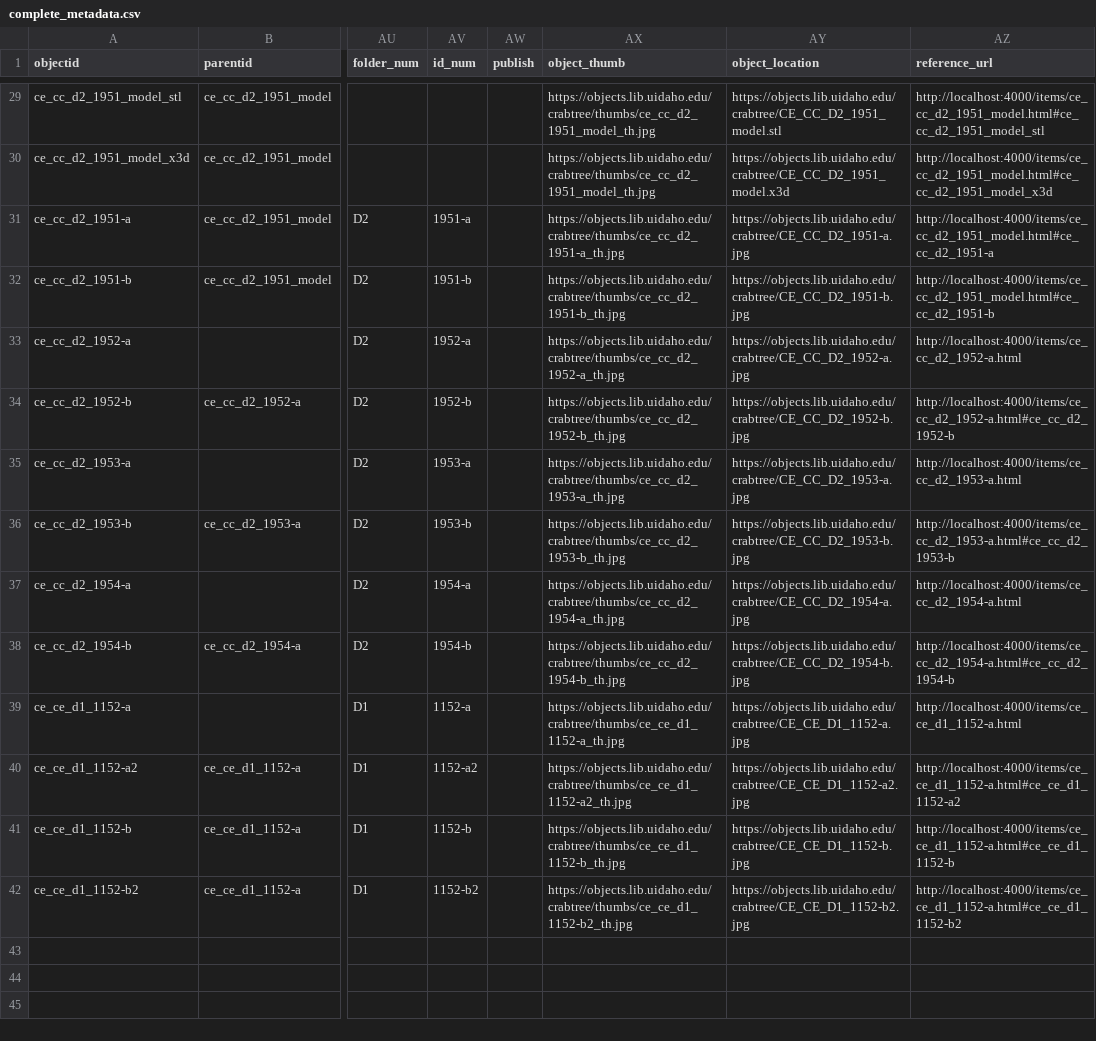
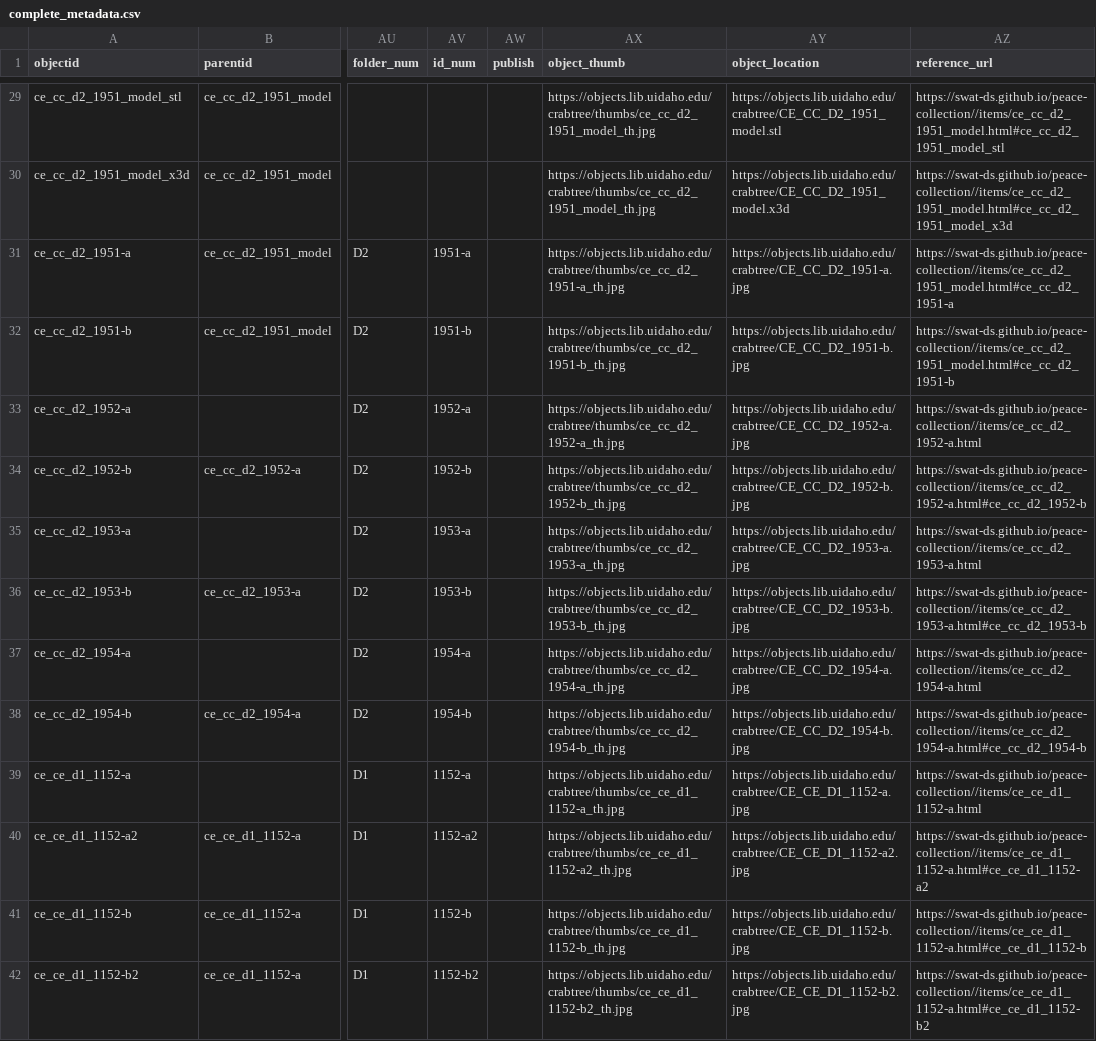
Before and after one commit to swat-ds/liblab_peace_collections, a CSV file: _site/assets/data/complete_metadata.csv, drawn as a sheet; only a part is shown, gaps mark what is left out; the diff covers the shown part only; the diff names each change by its address in the sheet, - before the commit and + after, or states it on an @@ line.

Commit message:
Update URLs in search data and item pages to point to the live site
- Changed base URL from localhost to https://swat-ds.github.io/peace-collection/ in search.json, subjects.csv, and subjects.json.
- Updated item pages to reflect the new URLs for contact links and preferred citations.

```diff
--- a/_site/assets/data/complete_metadata.csv
+++ b/_site/assets/data/complete_metadata.csv
-AZ29 (reference_url): http://localhost:4000/items/ce_cc_d2_1951_model.html#ce_cc_d2_1951_model_stl
+AZ29 (reference_url): https://swat-ds.github.io/peace-collection//items/ce_cc_d2_1951_model.html#ce_cc_d2_1951_model_stl
-AZ30 (reference_url): http://localhost:4000/items/ce_cc_d2_1951_model.html#ce_cc_d2_1951_model_x3d
+AZ30 (reference_url): https://swat-ds.github.io/peace-collection//items/ce_cc_d2_1951_model.html#ce_cc_d2_1951_model_x3d
-AZ31 (reference_url): http://localhost:4000/items/ce_cc_d2_1951_model.html#ce_cc_d2_1951-a
+AZ31 (reference_url): https://swat-ds.github.io/peace-collection//items/ce_cc_d2_1951_model.html#ce_cc_d2_1951-a
-AZ32 (reference_url): http://localhost:4000/items/ce_cc_d2_1951_model.html#ce_cc_d2_1951-b
+AZ32 (reference_url): https://swat-ds.github.io/peace-collection//items/ce_cc_d2_1951_model.html#ce_cc_d2_1951-b
-AZ33 (reference_url): http://localhost:4000/items/ce_cc_d2_1952-a.html
+AZ33 (reference_url): https://swat-ds.github.io/peace-collection//items/ce_cc_d2_1952-a.html
-AZ34 (reference_url): http://localhost:4000/items/ce_cc_d2_1952-a.html#ce_cc_d2_1952-b
+AZ34 (reference_url): https://swat-ds.github.io/peace-collection//items/ce_cc_d2_1952-a.html#ce_cc_d2_1952-b
-AZ35 (reference_url): http://localhost:4000/items/ce_cc_d2_1953-a.html
+AZ35 (reference_url): https://swat-ds.github.io/peace-collection//items/ce_cc_d2_1953-a.html
-AZ36 (reference_url): http://localhost:4000/items/ce_cc_d2_1953-a.html#ce_cc_d2_1953-b
+AZ36 (reference_url): https://swat-ds.github.io/peace-collection//items/ce_cc_d2_1953-a.html#ce_cc_d2_1953-b
-AZ37 (reference_url): http://localhost:4000/items/ce_cc_d2_1954-a.html
+AZ37 (reference_url): https://swat-ds.github.io/peace-collection//items/ce_cc_d2_1954-a.html
-AZ38 (reference_url): http://localhost:4000/items/ce_cc_d2_1954-a.html#ce_cc_d2_1954-b
+AZ38 (reference_url): https://swat-ds.github.io/peace-collection//items/ce_cc_d2_1954-a.html#ce_cc_d2_1954-b
-AZ39 (reference_url): http://localhost:4000/items/ce_ce_d1_1152-a.html
+AZ39 (reference_url): https://swat-ds.github.io/peace-collection//items/ce_ce_d1_1152-a.html
-AZ40 (reference_url): http://localhost:4000/items/ce_ce_d1_1152-a.html#ce_ce_d1_1152-a2
+AZ40 (reference_url): https://swat-ds.github.io/peace-collection//items/ce_ce_d1_1152-a.html#ce_ce_d1_1152-a2
-AZ41 (reference_url): http://localhost:4000/items/ce_ce_d1_1152-a.html#ce_ce_d1_1152-b
+AZ41 (reference_url): https://swat-ds.github.io/peace-collection//items/ce_ce_d1_1152-a.html#ce_ce_d1_1152-b
-AZ42 (reference_url): http://localhost:4000/items/ce_ce_d1_1152-a.html#ce_ce_d1_1152-b2
+AZ42 (reference_url): https://swat-ds.github.io/peace-collection//items/ce_ce_d1_1152-a.html#ce_ce_d1_1152-b2
```
Also changed, not shown: 27 edited cells elsewhere in this file, _site/assets/data/published_metadata.csv, _site/assets/data/subjects.csv, 17 other files.
